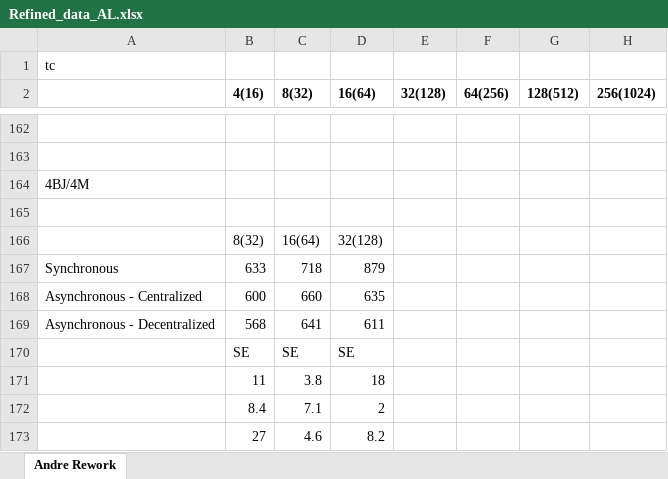
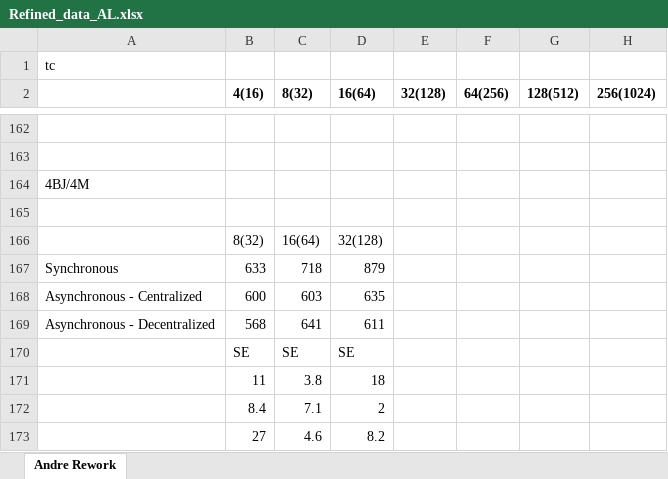
Before and after one commit to saga-project/saga-cpp-legacy-projects, an Excel workbook: papers/async-re/data/Refined_data_AL.xlsx, sheet Andre Rework, drawn as a sheet; only a part is shown, gaps mark what is left out; values as stored, in another font and other column widths than the file's, no borders; charts and pictures not drawn; the diff names each change by its address in the sheet, - before the commit and + after, or states it on an @@ line.

```diff
--- a/papers/async-re/data/Refined_data_AL.xlsx (sheet Andre Rework)
+++ b/papers/async-re/data/Refined_data_AL.xlsx (sheet Andre Rework)
-C168 (8(32)): 660
+C168 (8(32)): 603
```
Also changed, not shown: charts or pictures, 7 other files.
